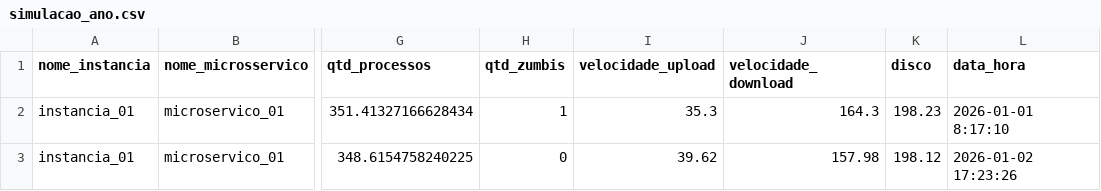
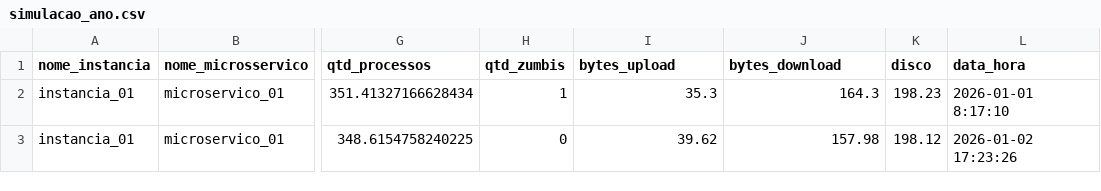
Before and after one commit to microhub-project/file-analysis, a CSV file: simulacoes/simulacao_ano.csv, drawn as a sheet; only a part is shown, gaps mark what is left out; the diff names each change by its address in the sheet, - before the commit and + after, or states it on an @@ line.

Commit message:
Update simulacao_ano.csv

```diff
--- a/simulacoes/simulacao_ano.csv
+++ b/simulacoes/simulacao_ano.csv
-I1: velocidade_upload
+I1: bytes_upload
-J1: velocidade_download
+J1: bytes_download
```
